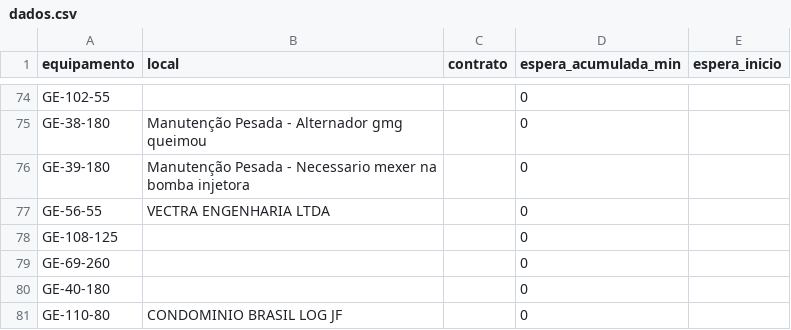
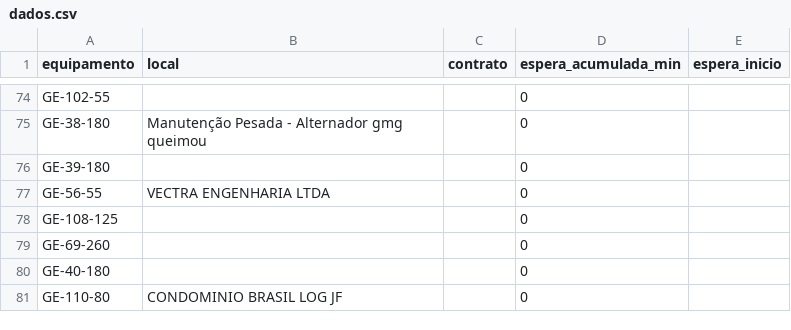
Before and after one commit to milwardarthur-prog/testemanut, a CSV file: dados.csv, drawn as a sheet; only a part is shown, gaps mark what is left out.

Commit message:
Atualização automática via SiteManut

```diff
--- a/dados.csv
+++ b/dados.csv
@@ -75,3 +75,3 @@ GE-102-55,,,0,
 GE-38-180,Manutenção Pesada - Alternador gmg queimou,,0,
-GE-39-180,Manutenção Pesada - Necessario mexer na bomba injetora,,0,
+GE-39-180,,,0,
 GE-56-55,VECTRA ENGENHARIA LTDA,,0,
```
